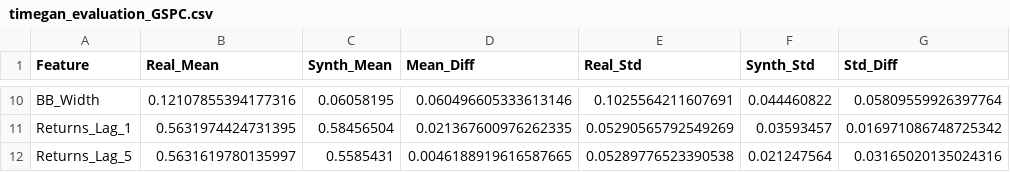
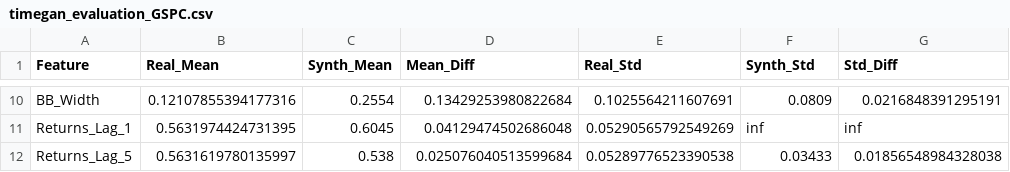
Before and after one commit to Huzaifanasir95/financial-timeseries-generation, a CSV file: outputs/results/timegan_evaluation_GSPC.csv, drawn as a sheet; only a part is shown, gaps mark what is left out; the diff covers the shown part only; the diff names each change by its address in the sheet, - before the commit and + after, or states it on an @@ line.

```diff
--- a/outputs/results/timegan_evaluation_GSPC.csv
+++ b/outputs/results/timegan_evaluation_GSPC.csv
-C10 (Synth_Mean): 0.06058195
+C10 (Synth_Mean): 0.2554
-D10 (Mean_Diff): 0.060496605333613146
+D10 (Mean_Diff): 0.13429253980822684
-F10 (Synth_Std): 0.044460822
+F10 (Synth_Std): 0.0809
-G10 (Std_Diff): 0.05809559926397764
+G10 (Std_Diff): 0.0216848391295191
-C11 (Synth_Mean): 0.58456504
+C11 (Synth_Mean): 0.6045
-D11 (Mean_Diff): 0.021367600976262335
+D11 (Mean_Diff): 0.04129474502686048
-F11 (Synth_Std): 0.03593457
+F11 (Synth_Std): inf
-G11 (Std_Diff): 0.016971086748725342
+G11 (Std_Diff): inf
-C12 (Synth_Mean): 0.5585431
+C12 (Synth_Mean): 0.538
-D12 (Mean_Diff): 0.0046188919616587665
+D12 (Mean_Diff): 0.025076040513599684
-F12 (Synth_Std): 0.021247564
+F12 (Synth_Std): 0.03433
-G12 (Std_Diff): 0.03165020135024316
+G12 (Std_Diff): 0.01856548984328038
```
Also changed, not shown: 32 edited cells elsewhere in this file, 10 other files.
